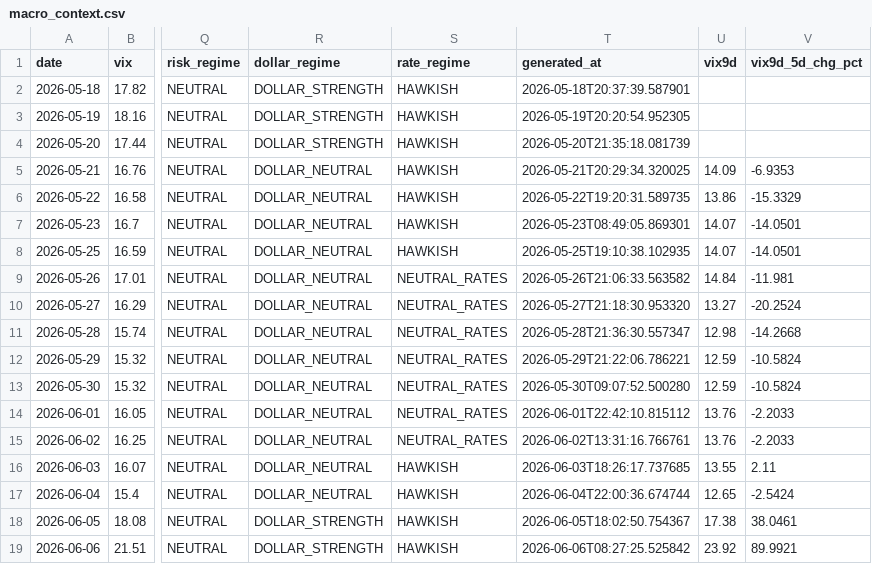
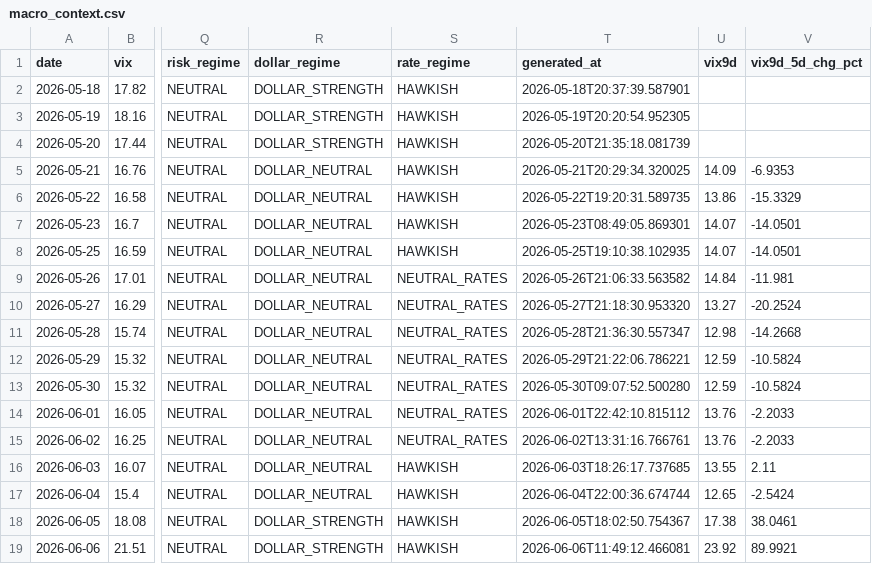
Before and after one commit to romankostin25-code/timecopilot-tracker, a CSV file: data/macro_context.csv, drawn as a sheet; only a part is shown, gaps mark what is left out; the diff names each change by its address in the sheet, - before the commit and + after, or states it on an @@ line.

Commit message:
data: evening forecast 2026-06-06 12:03 UTC

```diff
--- a/data/macro_context.csv
+++ b/data/macro_context.csv
-T19 (generated_at): 2026-06-06T08:27:25.525842
+T19 (generated_at): 2026-06-06T11:49:12.466081
```
Also changed, not shown: data/price_history.csv, 8 other files.
